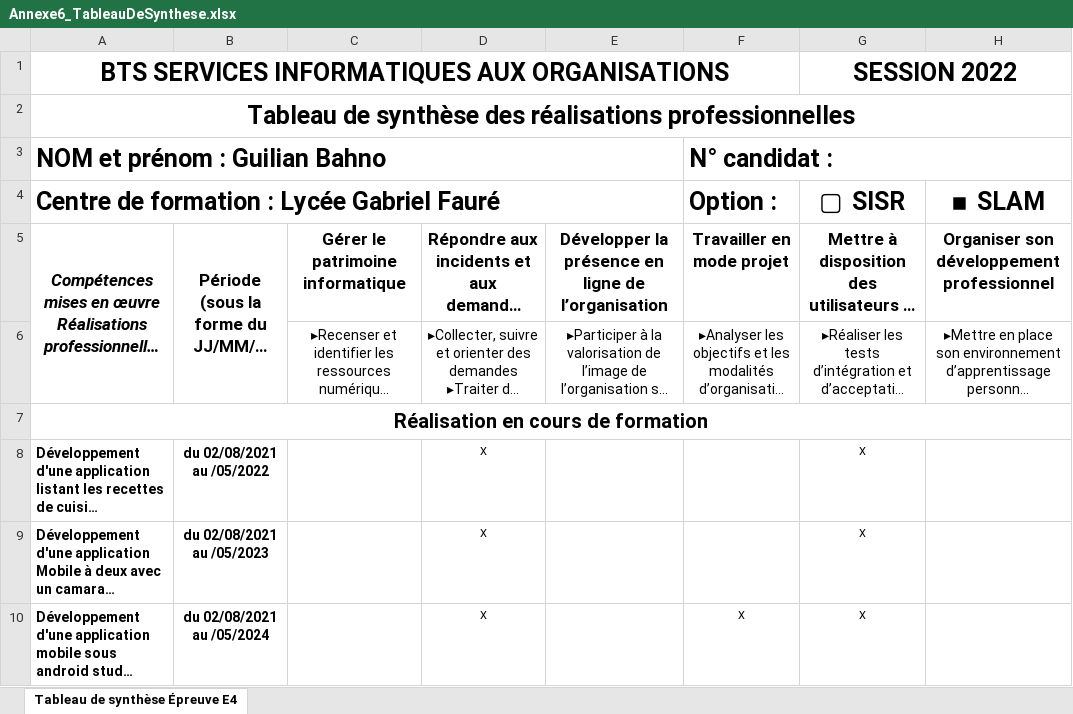
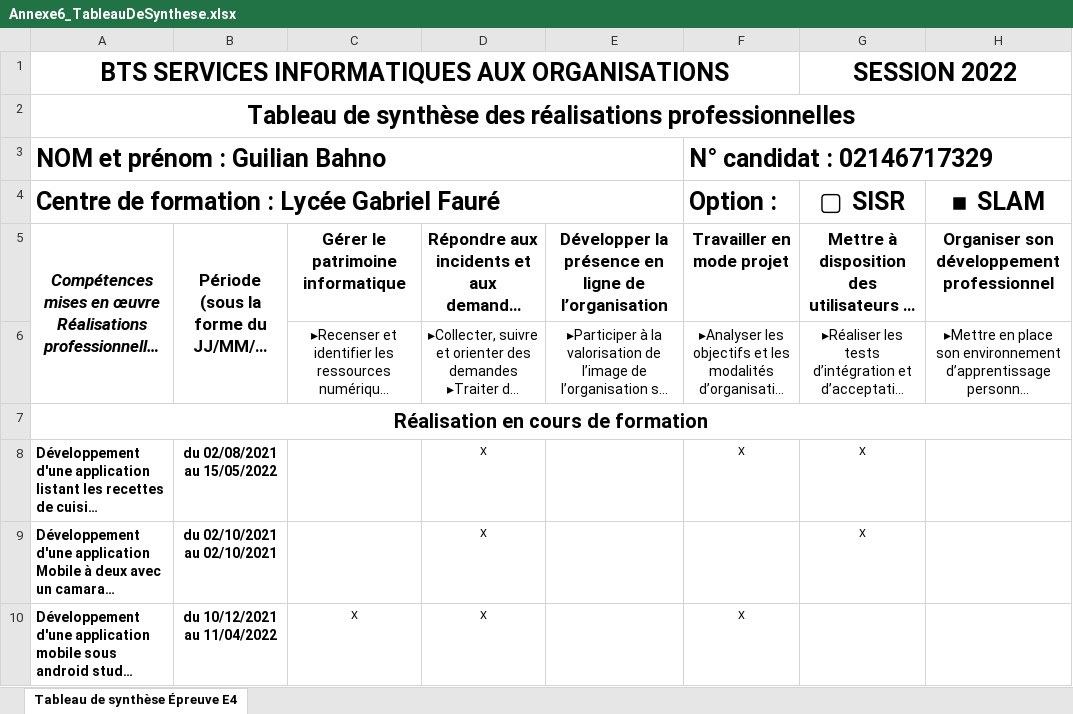
Before and after one commit to Xalovald/Xalovald.github.io, an Excel workbook: Annexes/Annexe6_TableauDeSynthese.xlsx, sheet Tableau de synthèse Épreuve E4, drawn as a sheet; only a part is shown; long unchanged cells end in …; values as stored, in another font and other column widths than the file's, no borders; the diff covers the shown part only; the diff names each change by its address in the sheet, - before the commit and + after, or states it on an @@ line.

Commit message:
Mise à jour du tableau de synthèse

```diff
--- a/Annexes/Annexe6_TableauDeSynthese.xlsx (sheet Tableau de synthèse Épreuve E4)
+++ b/Annexes/Annexe6_TableauDeSynthese.xlsx (sheet Tableau de synthèse Épreuve E4)
-F3 (Option :): N° candidat :
+F3 (Option :): N° candidat : 02146717329
-B8: du 02/08/2021 au /05/2022
+B8: du 02/08/2021 au 15/05/2022
-F8 (Option :): (empty)
+F8 (Option :): X
-B9: du 02/08/2021 au /05/2023
+B9: du 02/10/2021 au 02/10/2021
-B10: du 02/08/2021 au /05/2024
+B10: du 10/12/2021 au 11/04/2022
-C10: (empty)
+C10: X
-G10 (▢ SISR): X
+G10 (▢ SISR): (empty)
```
Also changed, not shown: 18 edited cells elsewhere in this sheet, 4 other files.
